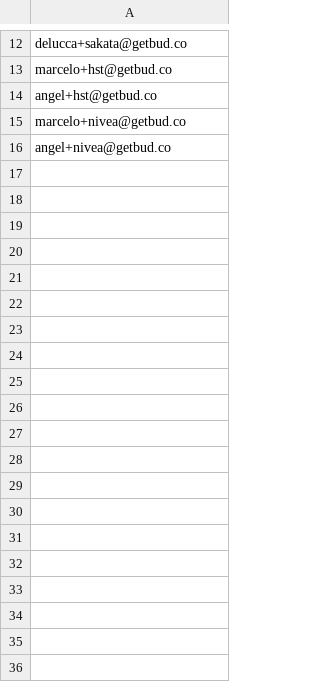
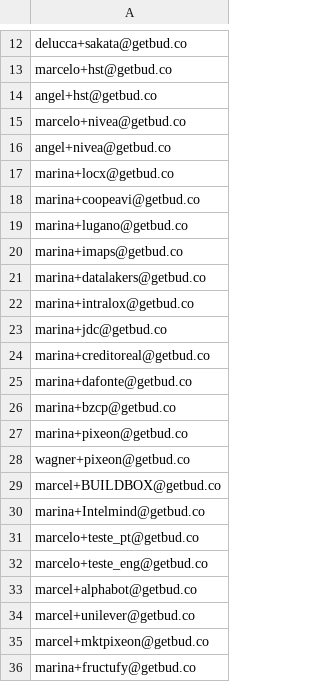
Before and after one commit to budproj/data, a CSV file: warehouse/data/buddy_users.csv, drawn as a sheet; only a part is shown, gaps mark what is left out; the diff covers the shown part only; the diff names each change by its address in the sheet, - before the commit and + after, or states it on an @@ line.

```diff
--- a/warehouse/data/buddy_users.csv
+++ b/warehouse/data/buddy_users.csv
+row 17: marina+locx@getbud.co
+row 18: marina+coopeavi@getbud.co
+row 19: marina+lugano@getbud.co
+row 20: marina+imaps@getbud.co
+row 21: marina+datalakers@getbud.co
+row 22: marina+intralox@getbud.co
+row 23: marina+jdc@getbud.co
+row 24: marina+creditoreal@getbud.co
+row 25: marina+dafonte@getbud.co
+row 26: marina+bzcp@getbud.co
+row 27: marina+pixeon@getbud.co
+row 28: wagner+pixeon@getbud.co
+row 29: marcel+BUILDBOX@getbud.co
+row 30: marina+Intelmind@getbud.co
+row 31: marcelo+teste_pt@getbud.co
+row 32: marcelo+teste_eng@getbud.co
+row 33: marcel+alphabot@getbud.co
+row 34: marcel+unilever@getbud.co
+row 35: marcel+mktpixeon@getbud.co
+row 36: marina+fructufy@getbud.co
```
Also changed, not shown: 34 added rows elsewhere in this file, warehouse/data/sandbox_users.csv, 1 other file.
